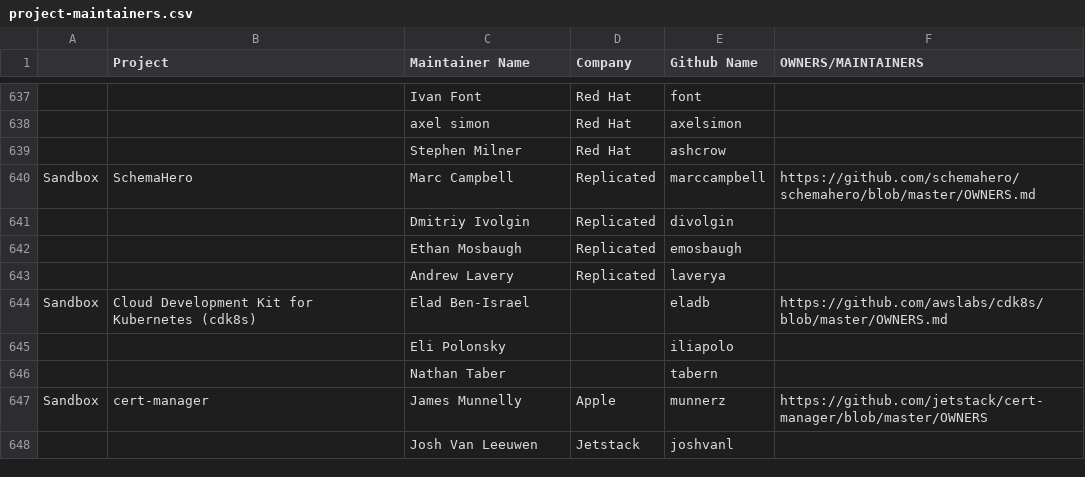
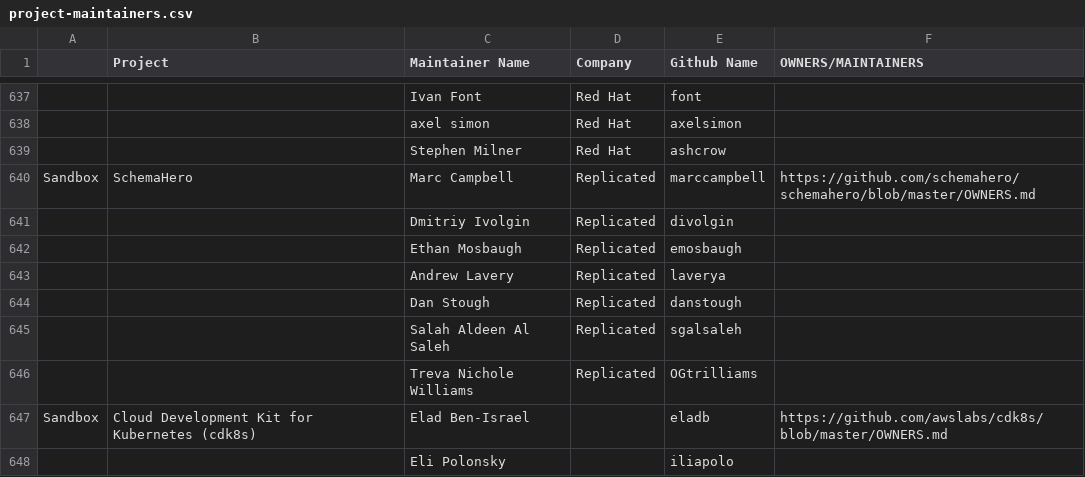
Before and after one commit to apreuavar6/cncf-foundation, a CSV file: project-maintainers.csv, drawn as a sheet; only a part is shown, gaps mark what is left out; the shorter side is filled out with more unchanged rows; the diff names each change by its address in the sheet, - before the commit and + after, or states it on an @@ line.

Commit message:
updating maintainers list for SchemaHero

```diff
--- a/project-maintainers.csv
+++ b/project-maintainers.csv
+row 644:  |  | Dan Stough | Replicated | danstough
+row 645:  |  | Salah Aldeen Al Saleh | Replicated | sgalsaleh
+row 646:  |  | Treva Nichole Williams | Replicated | OGtrilliams
```
